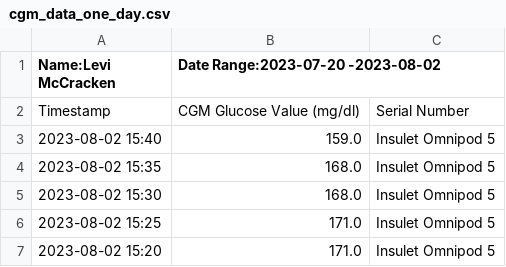
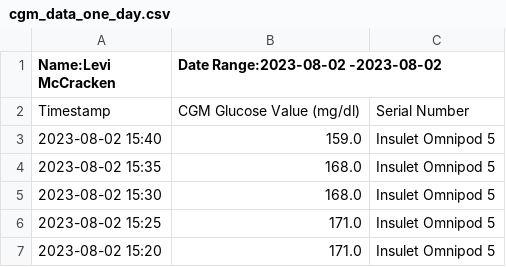
Before and after one commit to TabithaMcCracken/Blood-glucose-app, a CSV file: cgm_data_one_day.csv, drawn as a sheet; only a part is shown.

```diff
--- a/cgm_data_one_day.csv
+++ b/cgm_data_one_day.csv
@@ -1,2 +1,2 @@
-Name:Levi McCracken,Date Range:2023-07-20 -2023-08-02
+Name:Levi McCracken,Date Range:2023-08-02 -2023-08-02
 Timestamp,CGM Glucose Value (mg/dl),Serial Number
```
Also changed, not shown: 2 other files.
